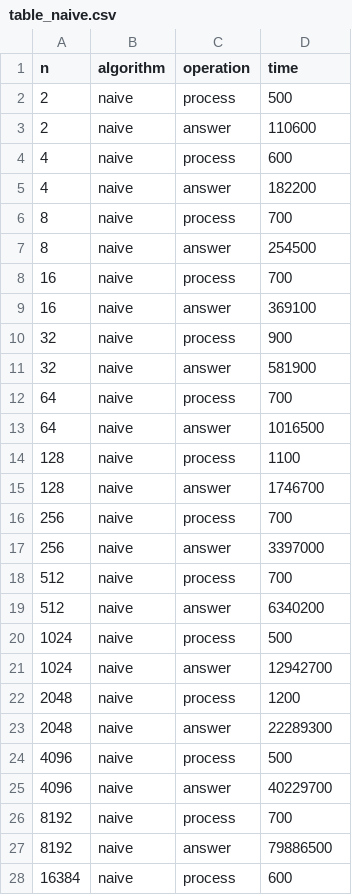
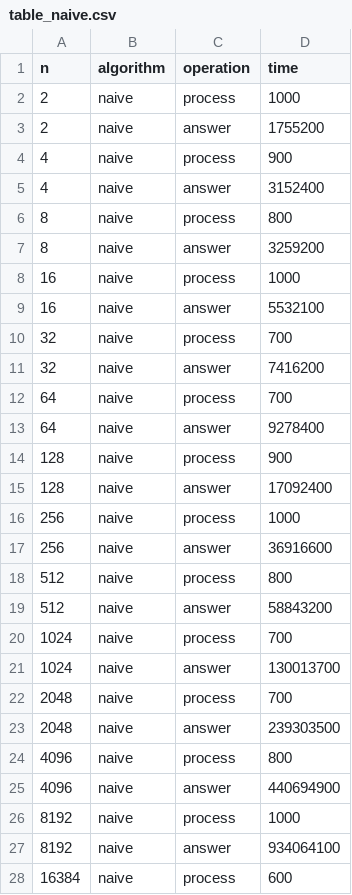
Before and after one commit to Zeonx9/alg-2-labs, a CSV file: lab2/data/tables/table_naive.csv, drawn as a sheet; only a part is shown; the diff covers the shown part only.

```diff
--- a/lab2/data/tables/table_naive.csv
+++ b/lab2/data/tables/table_naive.csv
@@ -1,28 +1,28 @@
 n,algorithm,operation,time
-2,naive,process,500
-2,naive,answer,110600
-4,naive,process,600
-4,naive,answer,182200
-8,naive,process,700
-8,naive,answer,254500
-16,naive,process,700
-16,naive,answer,369100
-32,naive,process,900
-32,naive,answer,581900
+2,naive,process,1000
+2,naive,answer,1755200
+4,naive,process,900
+4,naive,answer,3152400
+8,naive,process,800
+8,naive,answer,3259200
+16,naive,process,1000
+16,naive,answer,5532100
+32,naive,process,700
+32,naive,answer,7416200
 64,naive,process,700
-64,naive,answer,1016500
-128,naive,process,1100
-128,naive,answer,1746700
-256,naive,process,700
-256,naive,answer,3397000
-512,naive,process,700
-512,naive,answer,6340200
-1024,naive,process,500
-1024,naive,answer,12942700
-2048,naive,process,1200
-2048,naive,answer,22289300
-4096,naive,process,500
-4096,naive,answer,40229700
-8192,naive,process,700
-8192,naive,answer,79886500
+64,naive,answer,9278400
+128,naive,process,900
+128,naive,answer,17092400
+256,naive,process,1000
+256,naive,answer,36916600
+512,naive,process,800
+512,naive,answer,58843200
+1024,naive,process,700
+1024,naive,answer,130013700
+2048,naive,process,700
+2048,naive,answer,239303500
+4096,naive,process,800
+4096,naive,answer,440694900
+8192,naive,process,1000
+8192,naive,answer,934064100
 16384,naive,process,600
```
Also changed, not shown: 11 edited cells elsewhere in this file, lab2/data/tables/table_map.csv, lab2/data/tables/table_tree.csv, 45 other files.
